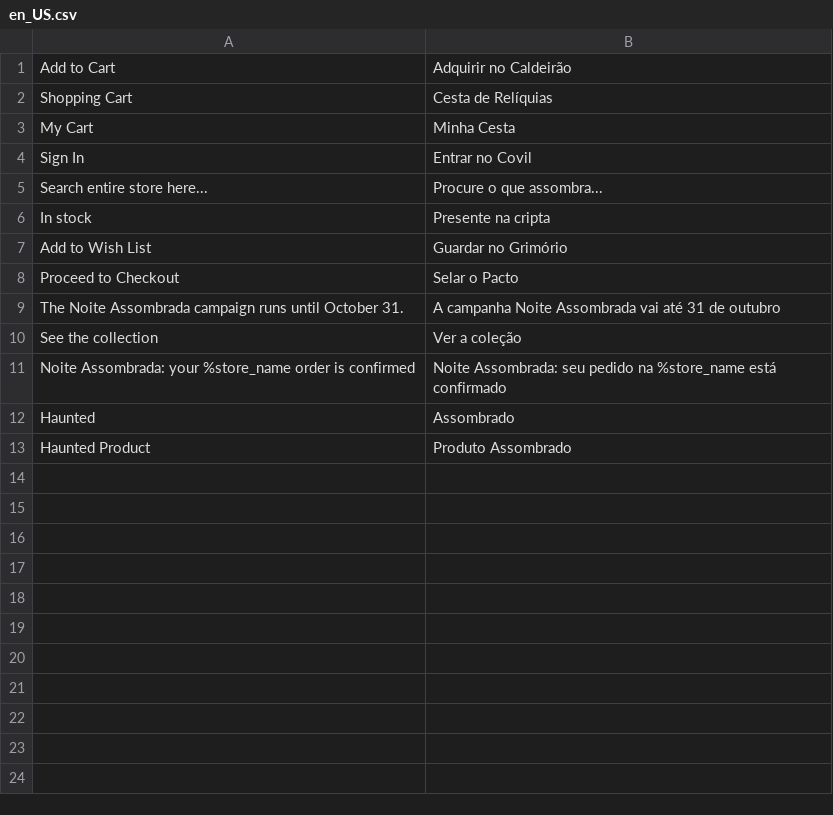
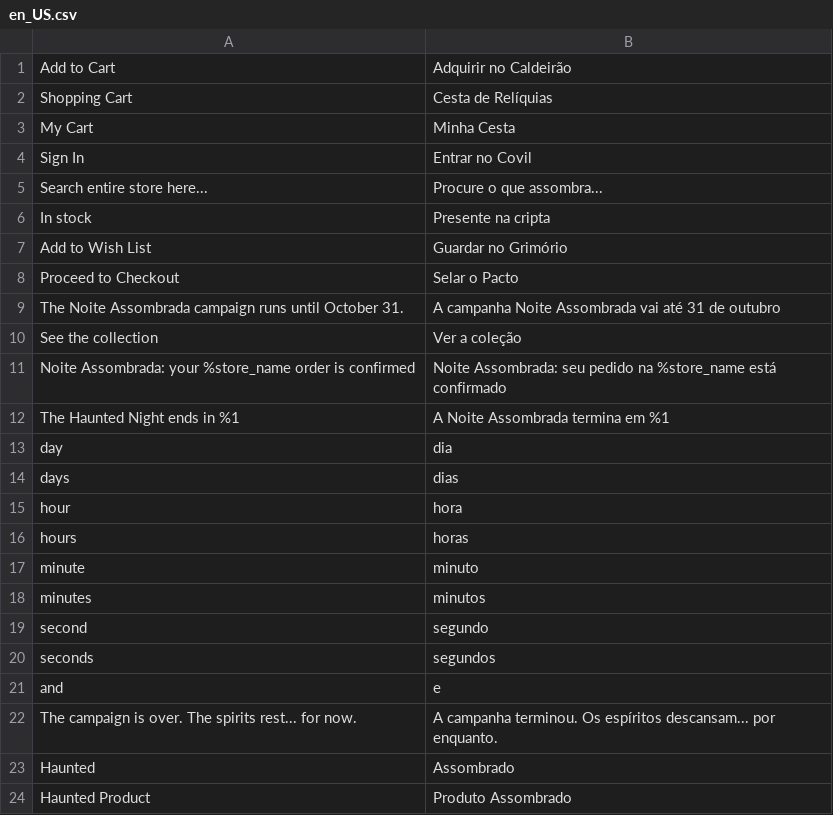
Before and after one commit to gustavodanjos/estagio-magento, a CSV file: src/app/design/frontend/Webjump/halloween/i18n/en_US.csv, drawn as a sheet.

Commit message:
feat: add Halloween countdown component

```diff
--- a/src/app/design/frontend/Webjump/halloween/i18n/en_US.csv
+++ b/src/app/design/frontend/Webjump/halloween/i18n/en_US.csv
@@ -11,2 +11,13 @@
 "Noite Assombrada: your %store_name order is confirmed","Noite Assombrada: seu pedido na %store_name está confirmado"
+"The Haunted Night ends in %1","A Noite Assombrada termina em %1"
+"day","dia"
+"days","dias"
+"hour","hora"
+"hours","horas"
+"minute","minuto"
+"minutes","minutos"
+"second","segundo"
+"seconds","segundos"
+"and","e"
+"The campaign is over. The spirits rest... for now.","A campanha terminou. Os espíritos descansam... por enquanto."
 "Haunted","Assombrado"
```
Also changed, not shown: 3 other files.
